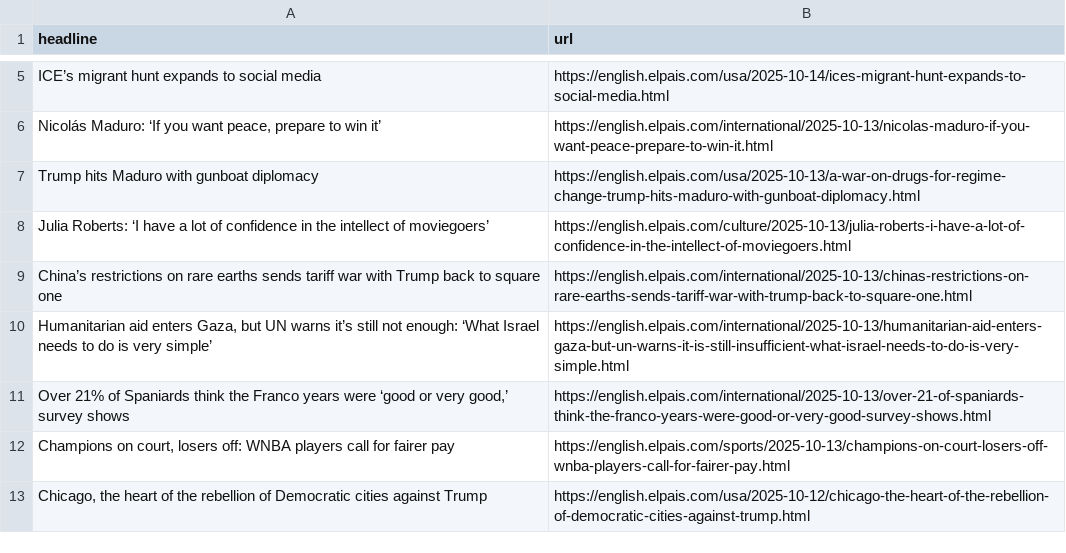
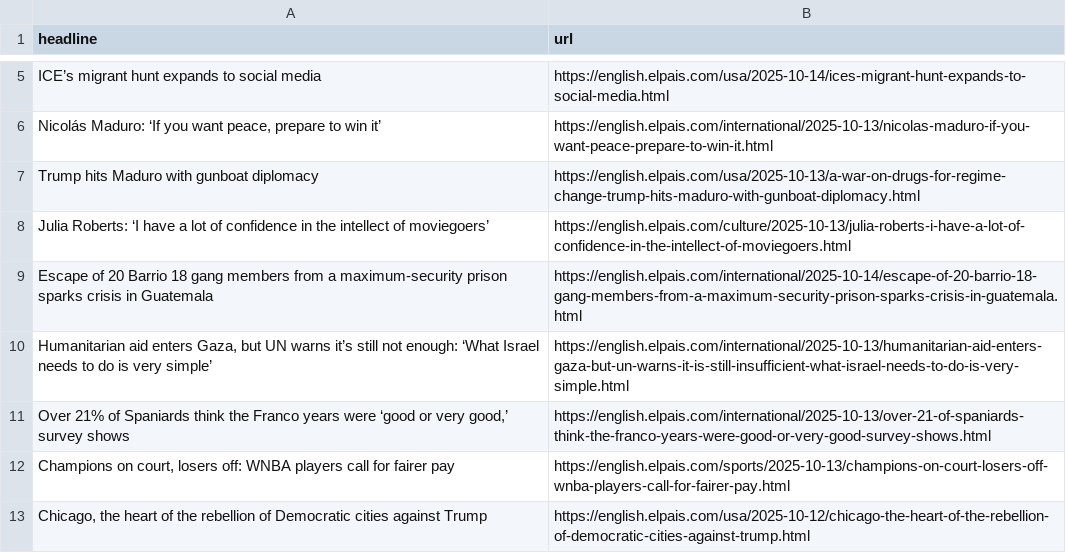
Before and after one commit to rtalabong/el-pais-scraper, a CSV file: headlines.csv, drawn as a sheet; only a part is shown, gaps mark what is left out.

```diff
--- a/headlines.csv
+++ b/headlines.csv
@@ -8,3 +8,3 @@ Trump hits Maduro with gunboat diplomacy,https://english.elpais.com/usa/2025-10-
 Julia Roberts: ‘I have a lot of confidence in the intellect of moviegoers’,https://english.elpais.com/culture/2025-10-13/julia-roberts-i-have-a-lot-of-confidence-in-the-intellect-of-moviegoers.html
-China’s restrictions on rare earths sends tariff war with Trump back to square one,https://english.elpais.com/international/2025-10-13/chinas-restrictions-on-rare-earths-sends-tariff-war-with-trump-back-to-square-one.html
+Escape of 20 Barrio 18 gang members from a maximum-security prison sparks crisis in Guatemala,https://english.elpais.com/international/2025-10-14/escape-of-20-barrio-18-gang-members-from-a-maximum-security-prison-sparks-crisis-in-guatemala.html
 "Humanitarian aid enters Gaza, but UN warns it’s still not enough: ‘What Israel needs to do is very simple’",https://english.elpais.com/international/2025-10-13/humanitarian-aid-enters-gaza-but-un-warns-it-is-still-insufficient-what-israel-needs-to-do-is-very-simple.html
```
